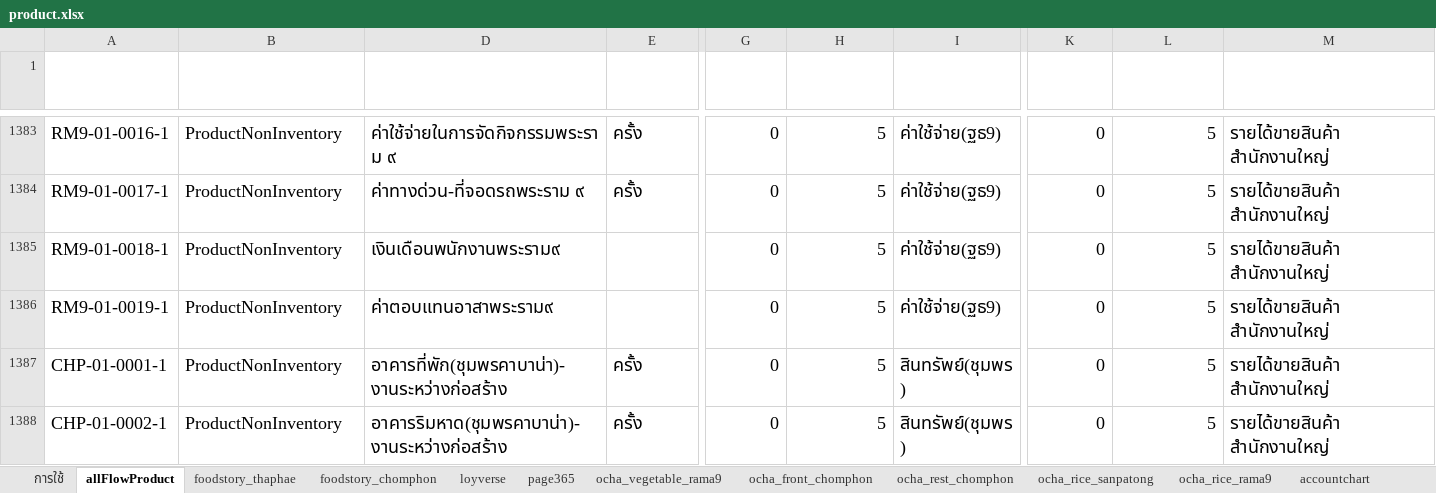
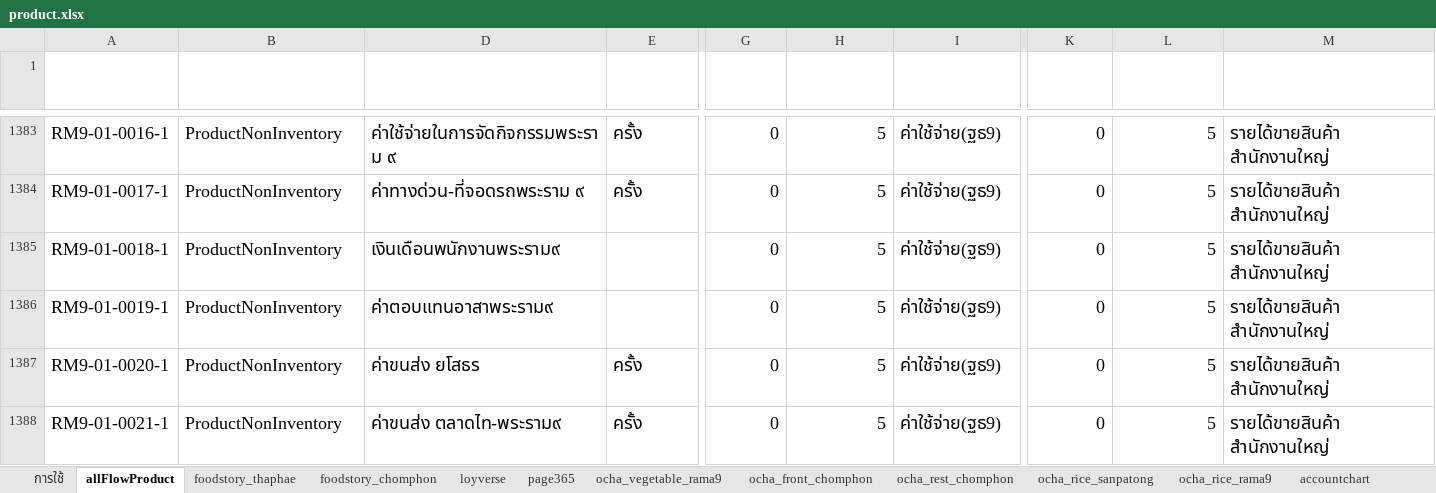
Before and after one commit to yothinn/thamFlowAcc, an Excel workbook: libs/product/product.xlsx, sheet allFlowProduct, drawn as a sheet; only a part is shown, gaps mark what is left out; the shorter side is filled out with more unchanged rows; values as stored, in another font and other column widths than the file's, no borders; conditional formats and table styles not drawn; rows hold the shown columns only; the diff covers the shown part only; the diff names each change by its address in the sheet, - before the commit and + after, or states it on an @@ line.

Commit message:
fix bug parseFloat vegetabelData and update product

```diff
--- a/libs/product/product.xlsx (sheet allFlowProduct)
+++ b/libs/product/product.xlsx (sheet allFlowProduct)
+row 1387: RM9-01-0020-1 | ProductNonInventory | ค่าขนส่ง ยโสธร | ครั้ง | 0 | 5 | ค่าใช้จ่าย(ฐธ9) | 0 | 5 | รายได้ขายสินค้า สำนักงานใหญ่
+row 1388: RM9-01-0021-1 | ProductNonInventory | ค่าขนส่ง ตลาดไท-พระราม๙ | ครั้ง | 0 | 5 | ค่าใช้จ่าย(ฐธ9) | 0 | 5 | รายได้ขายสินค้า สำนักงานใหญ่
```
Also changed, not shown: 4 added rows elsewhere in this sheet, sheet purchases_vegetable, formulas that keep their value, hidden cells, 2 other files.
